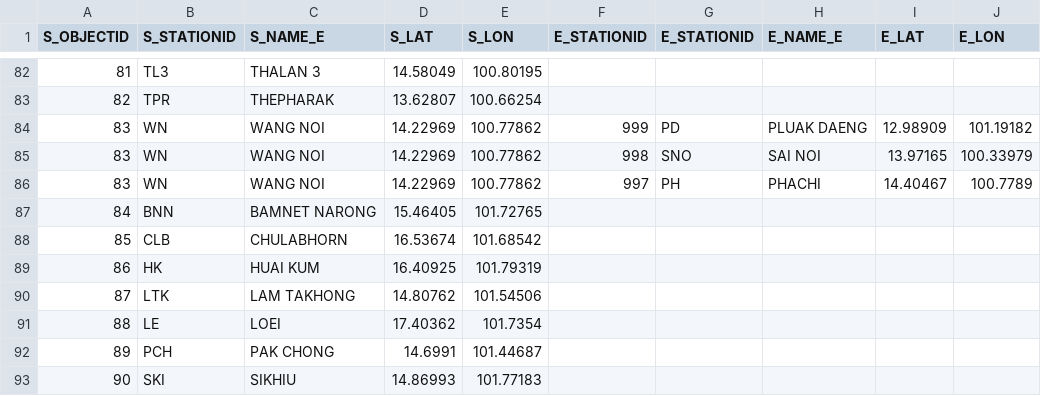
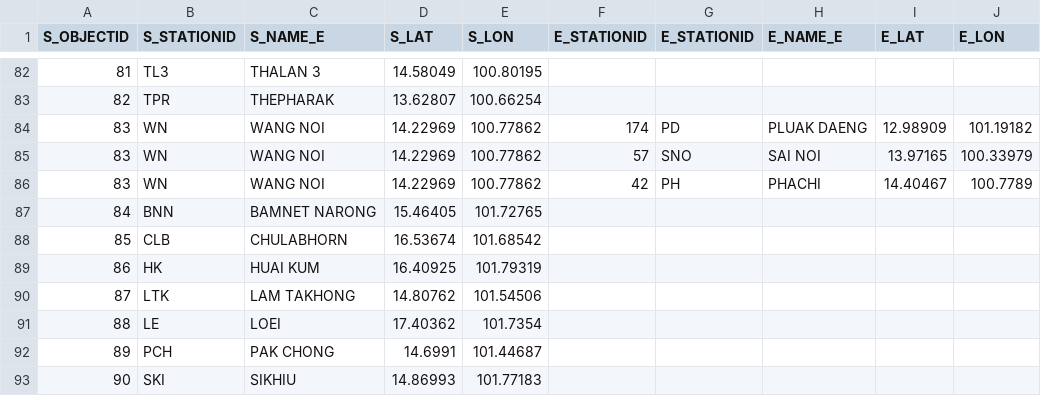
Before and after one commit to SaKaRuMa/Leaflet.Canvas-Flowmap-Layer, a CSV file: docs/csv-data/subs.csv, drawn as a sheet; only a part is shown, gaps mark what is left out.

Commit message:
Update subs.csv

```diff
--- a/docs/csv-data/subs.csv
+++ b/docs/csv-data/subs.csv
@@ -83,5 +83,5 @@ S_OBJECTID,S_STATIONID,S_NAME_E,S_LAT,S_LON,E_STATIONID,E_STATIONID,E_NAME_E,E_L
 82,TPR,THEPHARAK,13.62807,100.66254,,,,,
-83,WN,WANG NOI,14.22969,100.77862,999,PD,PLUAK DAENG,12.98909,101.19182
-83,WN,WANG NOI,14.22969,100.77862,998,SNO,SAI NOI,13.97165,100.33979
-83,WN,WANG NOI,14.22969,100.77862,997,PH,PHACHI,14.40467,100.7789
+83,WN,WANG NOI,14.22969,100.77862,174,PD,PLUAK DAENG,12.98909,101.19182
+83,WN,WANG NOI,14.22969,100.77862,57,SNO,SAI NOI,13.97165,100.33979
+83,WN,WANG NOI,14.22969,100.77862,42,PH,PHACHI,14.40467,100.7789
 84,BNN,BAMNET NARONG,15.46405,101.72765,,,,,
```
